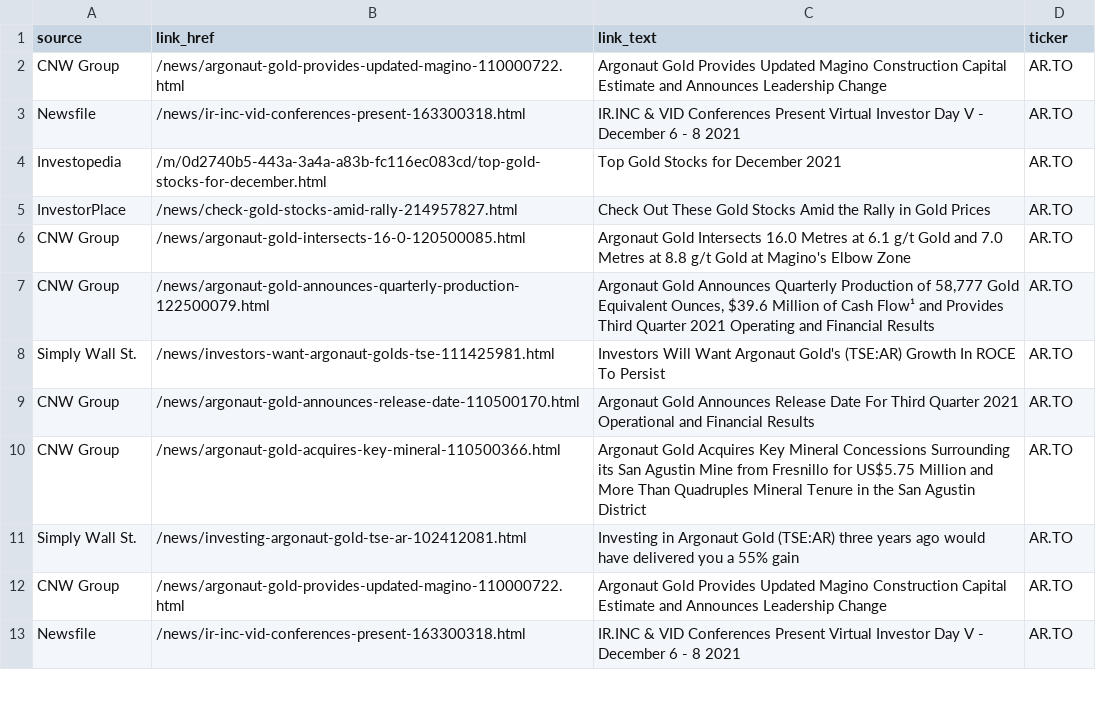
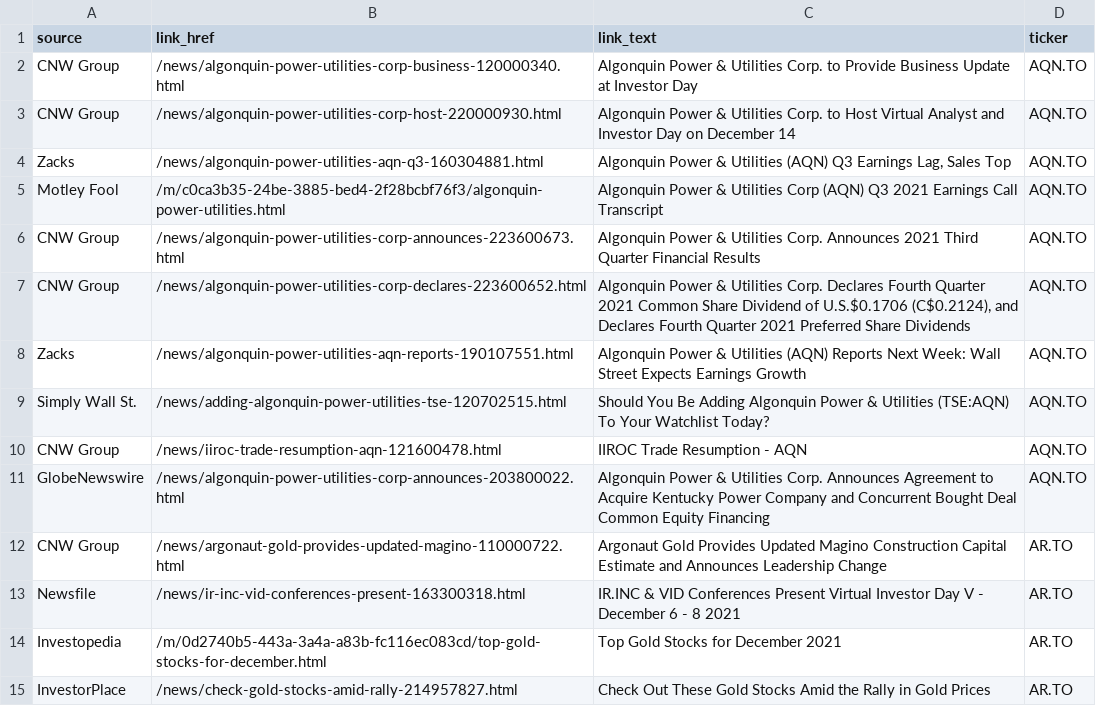
Before and after one commit to dli-invest/halts_and_news, a CSV file: full_news.csv, drawn as a sheet; only a part is shown; the shorter side is filled out with more unchanged rows.

```diff
--- a/full_news.csv
+++ b/full_news.csv
@@ -1,2 +1,12 @@
 source,link_href,link_text,ticker
+CNW Group,/news/algonquin-power-utilities-corp-business-120000340.html,Algonquin Power & Utilities Corp. to Provide Business Update at Investor Day,AQN.TO
+CNW Group,/news/algonquin-power-utilities-corp-host-220000930.html,Algonquin Power & Utilities Corp. to Host Virtual Analyst and Investor Day on December 14,AQN.TO
+Zacks,/news/algonquin-power-utilities-aqn-q3-160304881.html,"Algonquin Power & Utilities (AQN) Q3 Earnings Lag, Sales Top",AQN.TO
+Motley Fool,/m/c0ca3b35-24be-3885-bed4-2f28bcbf76f3/algonquin-power-utilities.html,Algonquin Power & Utilities Corp (AQN) Q3 2021 Earnings Call Transcript,AQN.TO
+CNW Group,/news/algonquin-power-utilities-corp-announces-223600673.html,Algonquin Power & Utilities Corp. Announces 2021 Third Quarter Financial Results,AQN.TO
+CNW Group,/news/algonquin-power-utilities-corp-declares-223600652.html,"Algonquin Power & Utilities Corp. Declares Fourth Quarter 2021 Common Share Dividend of U.S.$0.1706 (C$0.2124), and Declares Fourth Quarter 2021 Preferred Share Dividends",AQN.TO
+Zacks,/news/algonquin-power-utilities-aqn-reports-190107551.html,Algonquin Power & Utilities (AQN) Reports Next Week: Wall Street Expects Earnings Growth,AQN.TO
+Simply Wall St.,/news/adding-algonquin-power-utilities-tse-120702515.html,Should You Be Adding Algonquin Power & Utilities (TSE:AQN) To Your Watchlist Today?,AQN.TO
+CNW Group,/news/iiroc-trade-resumption-aqn-121600478.html,IIROC Trade Resumption - AQN,AQN.TO
+GlobeNewswire,/news/algonquin-power-utilities-corp-announces-203800022.html,Algonquin Power & Utilities Corp. Announces Agreement to Acquire Kentucky Power Company and Concurrent Bought Deal Common Equity Financing,AQN.TO
 CNW Group,/news/argonaut-gold-provides-updated-magino-110000722.html,Argonaut Gold Provides Updated Magino Construction Capital Estimate and Announces Leadership Change,AR.TO
```
Also changed, not shown: halts.csv.
